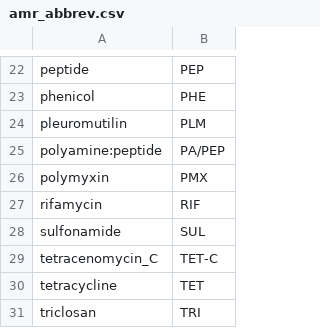
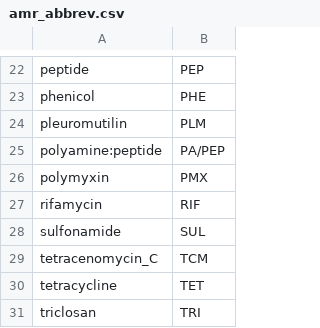
Before and after one commit to Isabella136/deeparg-ismb-2026, a CSV file: WGS_experiments/analysis/amr_abbrev.csv, drawn as a sheet; only a part is shown, gaps mark what is left out.

```diff
--- a/WGS_experiments/analysis/amr_abbrev.csv
+++ b/WGS_experiments/analysis/amr_abbrev.csv
@@ -28,3 +28,3 @@ rifamycin,RIF
 sulfonamide,SUL
-tetracenomycin_C,TET-C
+tetracenomycin_C,TCM
 tetracycline,TET
```
Also changed, not shown: database/amr_abbrev.csv, 4 other files.
